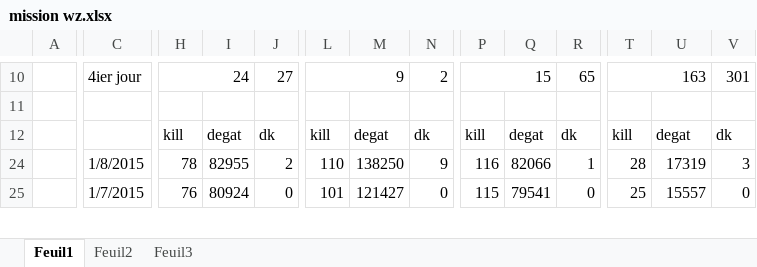
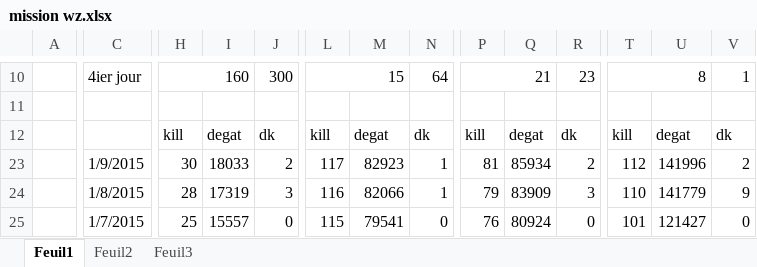
Before and after one commit to Jonathan67110/wot, an Excel workbook: mission wz.xlsx, sheet Feuil1, drawn as a sheet; only a part is shown, gaps mark what is left out; values as stored, in another font and other column widths than the file's, no cell formats; conditional formats not drawn; rows hold the shown columns only; the diff covers the shown part only; the diff names each change by its address in the sheet, - before the commit and + after, or states it on an @@ line.

Commit message:
maj

```diff
--- a/mission wz.xlsx (sheet Feuil1)
+++ b/mission wz.xlsx (sheet Feuil1)
-H10: 24
+H10: 160
-J10: 27
+J10: 300
-L10: 9
+L10: 15
-N10: 2
+N10: 64
-P10: 15
+P10: 21
-R10: 65
+R10: 23
-T10: 163
+T10: 8
-V10: 301
+V10: 1
+row 23:  | 1/9/2015 | 30 | 18033 | 2 | 117 | 82923 | 1 | 81 | 85934 | 2 | 112 | 141996 | 2
-H24: 78
+H24: 28
-I24: 82955
+I24: 17319
-J24: 2
+J24: 3
-L24: 110
+L24: 116
-M24: 138250
+M24: 82066
-N24: 9
+N24: 1
-P24: 116
+P24: 79
-Q24: 82066
+Q24: 83909
-R24: 1
+R24: 3
-T24: 28
+T24: 110
-U24: 17319
+U24: 141779
-V24: 3
+V24: 9
-H25: 76
+H25: 25
-I25: 80924
+I25: 15557
-L25: 101
+L25: 115
-M25: 121427
+M25: 79541
-P25: 115
+P25: 76
-Q25: 79541
+Q25: 80924
-T25: 25
+T25: 101
-U25: 15557
+U25: 121427
```
Also changed, not shown: 1 added row, 1 removed row and 393 edited cells elsewhere in this sheet, cell formats, formulas that keep their value, hidden cells.
